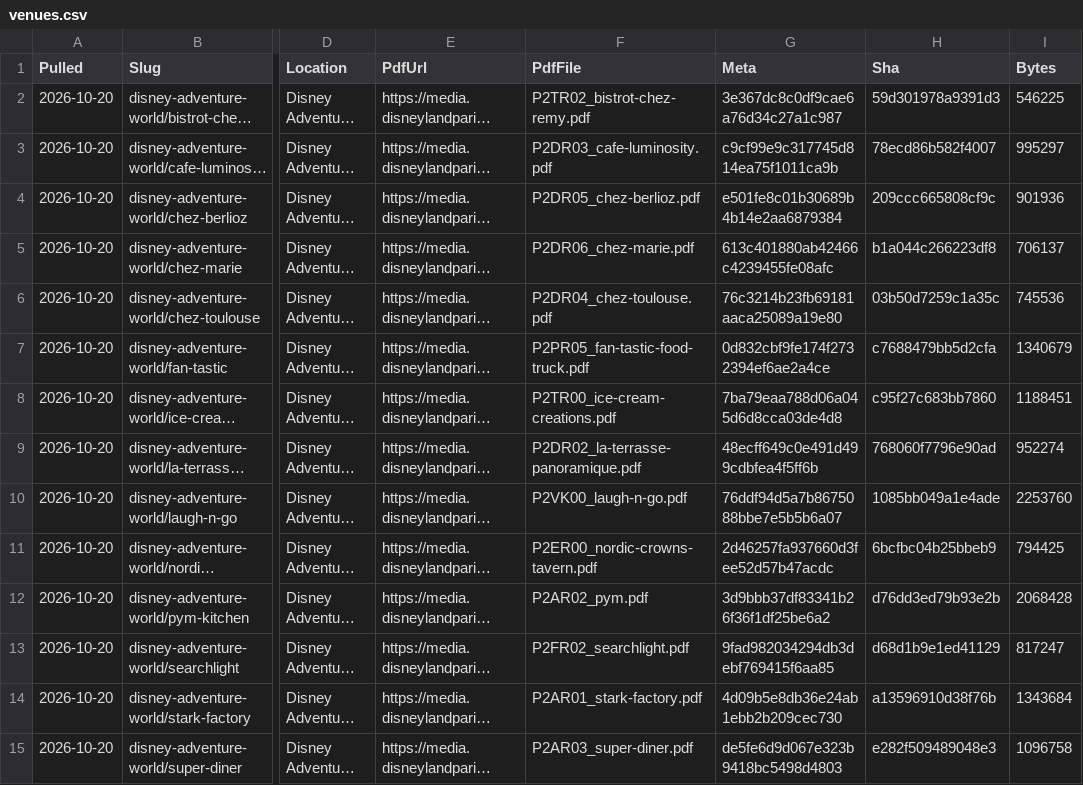
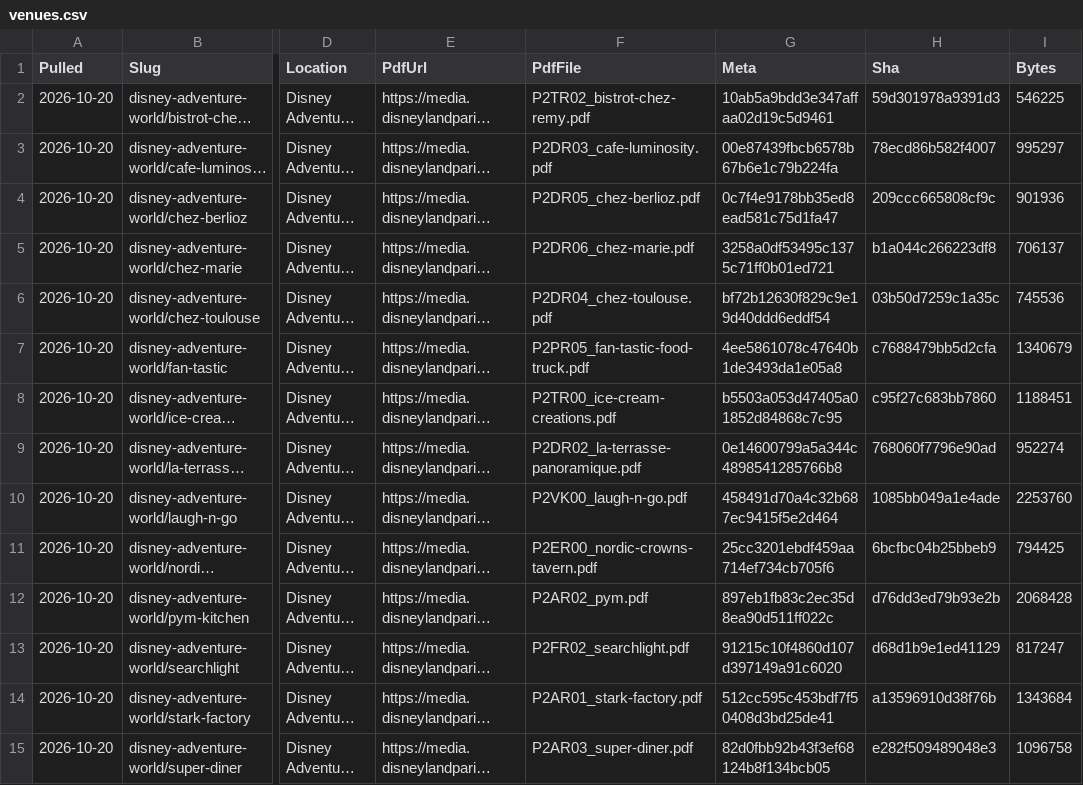
Before and after one commit to scoopdisney/paris-menu-watch, a CSV file: data/venues.csv, drawn as a sheet; only a part is shown, gaps mark what is left out; long unchanged cells end in …; the diff covers the shown part only; the diff names each change by its address in the sheet, - before the commit and + after, or states it on an @@ line.

```diff
--- a/data/venues.csv
+++ b/data/venues.csv
-G2 (Meta): 3e367dc8c0df9cae6a76d34c27a1c987
+G2 (Meta): 10ab5a9bdd3e347affaa02d19c5d9461
-G3 (Meta): c9cf99e9c317745d814ea75f1011ca9b
+G3 (Meta): 00e87439fbcb6578b67b6e1c79b224fa
-G4 (Meta): e501fe8c01b30689b4b14e2aa6879384
+G4 (Meta): 0c7f4e9178bb35ed8ead581c75d1fa47
-G5 (Meta): 613c401880ab42466c4239455fe08afc
+G5 (Meta): 3258a0df53495c1375c71ff0b01ed721
-G6 (Meta): 76c3214b23fb69181aaca25089a19e80
+G6 (Meta): bf72b12630f829c9e19d40ddd6eddf54
-G7 (Meta): 0d832cbf9fe174f2732394ef6ae2a4ce
+G7 (Meta): 4ee5861078c47640b1de3493da1e05a8
-G8 (Meta): 7ba79eaa788d06a045d6d8cca03de4d8
+G8 (Meta): b5503a053d47405a01852d84868c7c95
-G9 (Meta): 48ecff649c0e491d499cdbfea4f5ff6b
+G9 (Meta): 0e14600799a5a344c4898541285766b8
-G10 (Meta): 76ddf94d5a7b8675088bbe7e5b5b6a07
+G10 (Meta): 458491d70a4c32b687ec9415f5e2d464
-G11 (Meta): 2d46257fa937660d3fee52d57b47acdc
+G11 (Meta): 25cc3201ebdf459aa714ef734cb705f6
-G12 (Meta): 3d9bbb37df83341b26f36f1df25be6a2
+G12 (Meta): 897eb1fb83c2ec35d8ea90d511ff022c
-G13 (Meta): 9fad982034294db3debf769415f6aa85
+G13 (Meta): 91215c10f4860d107d397149a91c6020
-G14 (Meta): 4d09b5e8db36e24ab1ebb2b209cec730
+G14 (Meta): 512cc595c453bdf7f50408d3bd25de41
-G15 (Meta): de5fe6d9d067e323b9418bc5498d4803
+G15 (Meta): 82d0fbb92b43f3ef68124b8f134bcb05
```
Also changed, not shown: 65 edited cells elsewhere in this file.
